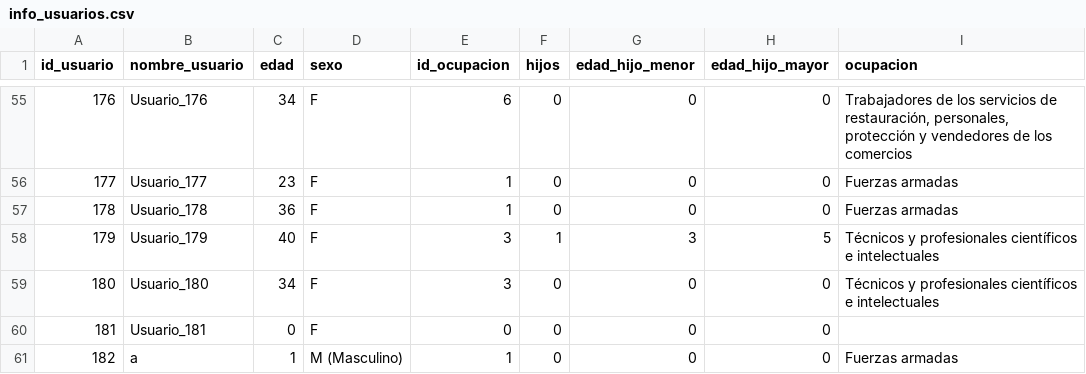
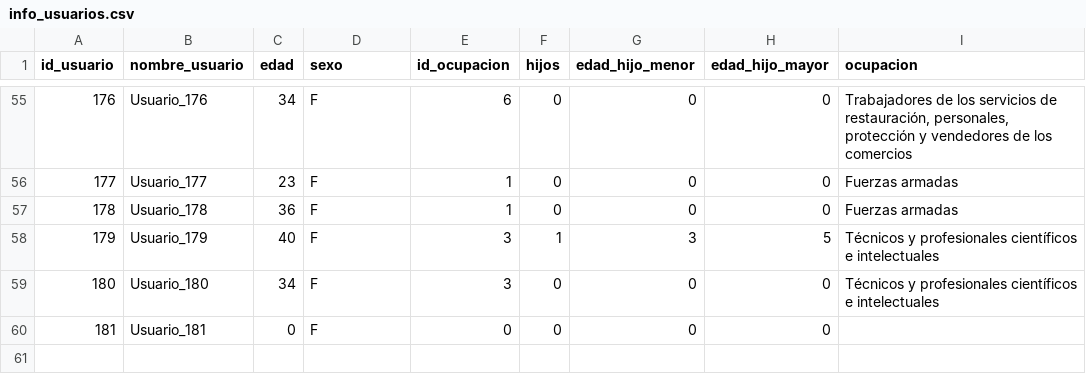
Before and after one commit to adrianachustvendrell/recommendation-systems, a CSV file: data/info_usuarios.csv, drawn as a sheet; only a part is shown, gaps mark what is left out.

Commit message:
quitar usuario a

```diff
--- a/data/info_usuarios.csv
+++ b/data/info_usuarios.csv
@@ -60,2 +60 @@ id_usuario,nombre_usuario,edad,sexo,id_ocupacion,hijos,edad_hijo_menor,edad_hijo
 181,Usuario_181,0,F,0,0,0,0,
-182,a,1,M (Masculino),1,0,0,0,Fuerzas armadas
```
